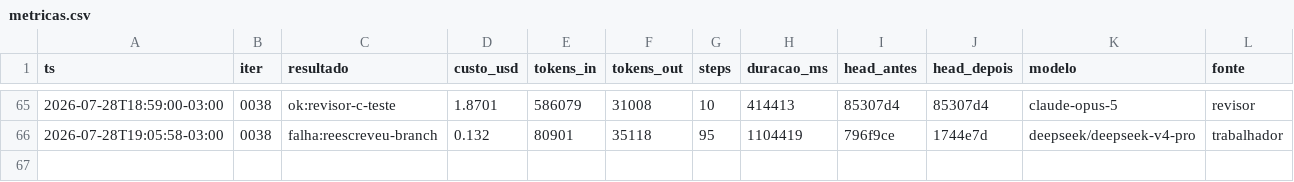
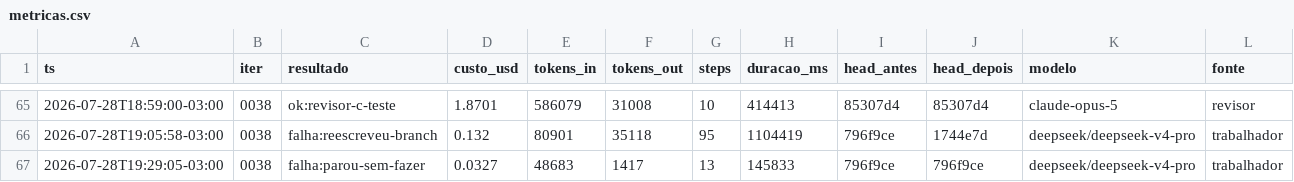
Before and after one commit to Deivison-Costaa/psx-rs, a CSV file: docs/metricas.csv, drawn as a sheet; only a part is shown, gaps mark what is left out; the diff names each change by its address in the sheet, - before the commit and + after, or states it on an @@ line.

```diff
--- a/docs/metricas.csv
+++ b/docs/metricas.csv
+row 67: 2026-07-28T19:29:05-03:00 | 0038 | falha:parou-sem-fazer | 0.0327 | 48683 | 1417 | 13 | 145833 | 796f9ce | 796f9ce | deepseek/deepseek-v4-pro | trabalhador
```
